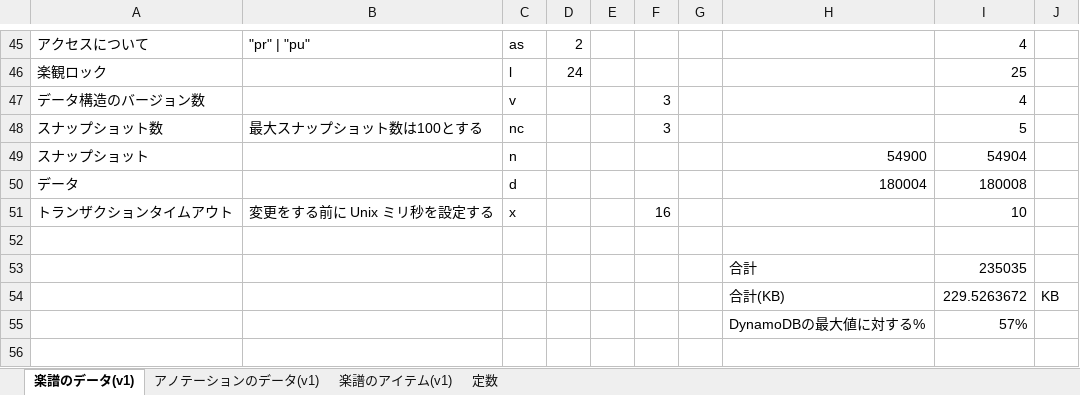
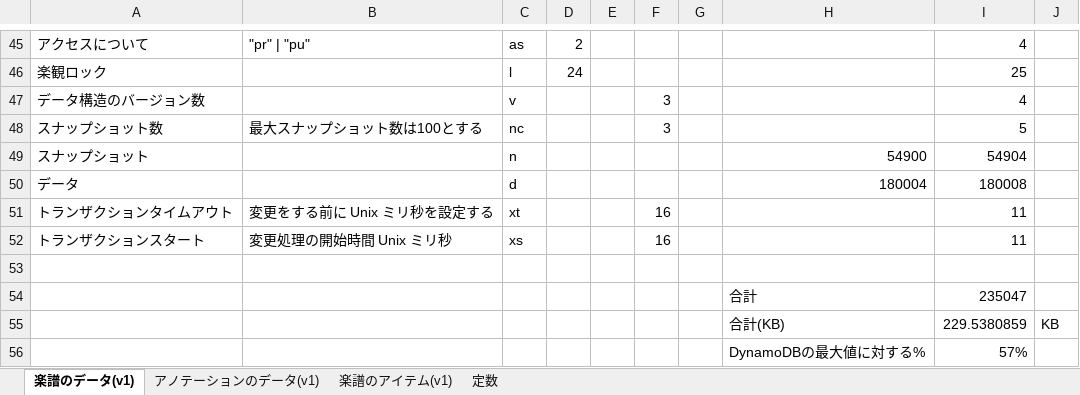
Before and after one commit to ura-kata/docs, an Excel workbook: dynamodb/calc_size.xlsx, sheet 楽譜のデータ(v1), drawn as a sheet; only a part is shown, gaps mark what is left out; values as stored, in another font and other column widths than the file's, no borders; table styles not drawn; addresses are those after the commit; the diff names each change by its address in the sheet, - before the commit and + after, or states it on an @@ line.

```diff
--- a/dynamodb/calc_size.xlsx (sheet 楽譜のデータ(v1))
+++ b/dynamodb/calc_size.xlsx (sheet 楽譜のデータ(v1))
-C51: x
+C51: xt
-I51: 10
+I51: 11
+row 52: トランザクションスタート | 変更処理の開始時間 Unix ミリ秒 | xs |  |  | 16 |  |  | 11
-I54: 235035
+I54: 235047
-I55: 229.5263672
+I55: 229.5380859
```
Also changed, not shown: sheet 楽譜のアイテム(v1), 1 other file.
